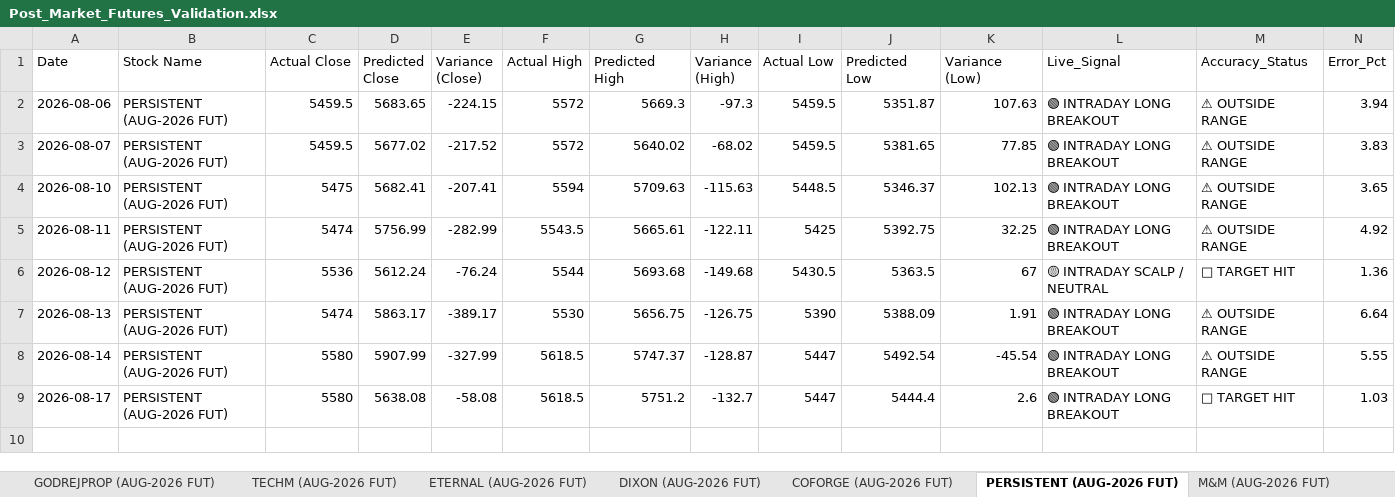
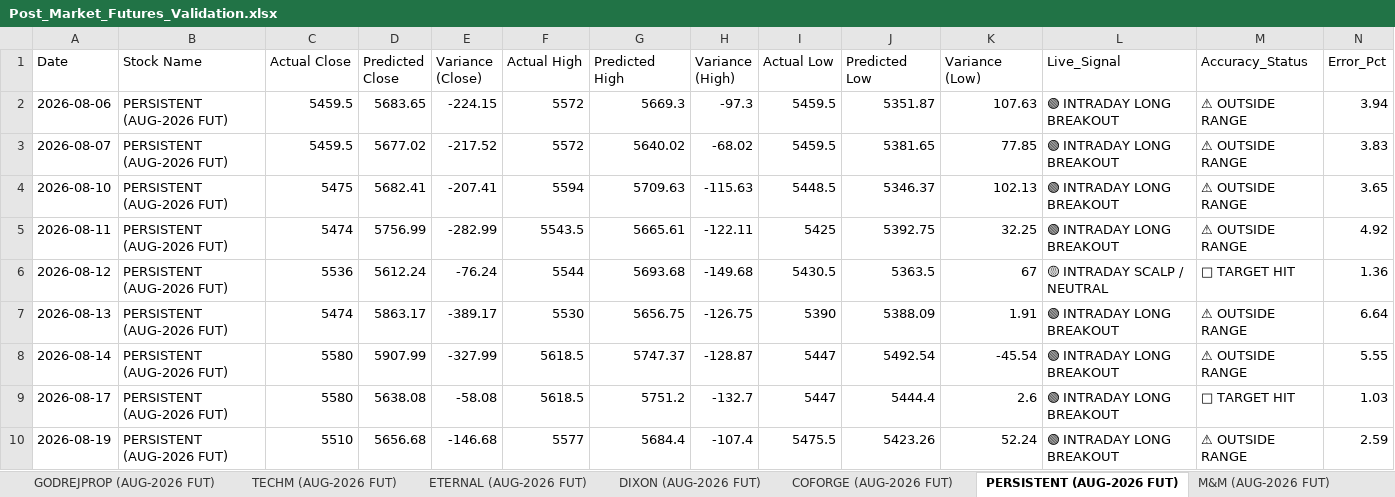
Before and after one commit to chiragkuk24/Final-Stocks, an Excel workbook: Post_Market_Futures_Validation.xlsx, sheet PERSISTENT (AUG-2026 FUT), drawn as a sheet; values as stored, in another font and other column widths than the file's, no borders; the diff names each change by its address in the sheet, - before the commit and + after, or states it on an @@ line.

```diff
--- a/Post_Market_Futures_Validation.xlsx (sheet PERSISTENT (AUG-2026 FUT))
+++ b/Post_Market_Futures_Validation.xlsx (sheet PERSISTENT (AUG-2026 FUT))
+row 10: 2026-08-19 | PERSISTENT (AUG-2026 FUT) | 5510 | 5656.68 | -146.68 | 5577 | 5684.4 | -107.4 | 5475.5 | 5423.26 | 52.24 | 🟢 INTRADAY LONG BREAKOUT | ⚠ OUTSIDE RANGE | 2.59
```
Also changed, not shown: sheet All Futures Accuracy, sheet CONCOR (AUG-2026 FUT), sheet M&M (AUG-2026 FUT), sheet PNB (AUG-2026 FUT), sheet 360ONE (AUG-2026 FUT), sheet ETERNAL (AUG-2026 FUT), 3 more sheets, Post_Market_Accuracy_Report.xlsx, Post_Market_Indexes_Validation.xlsx, 9 other files.
